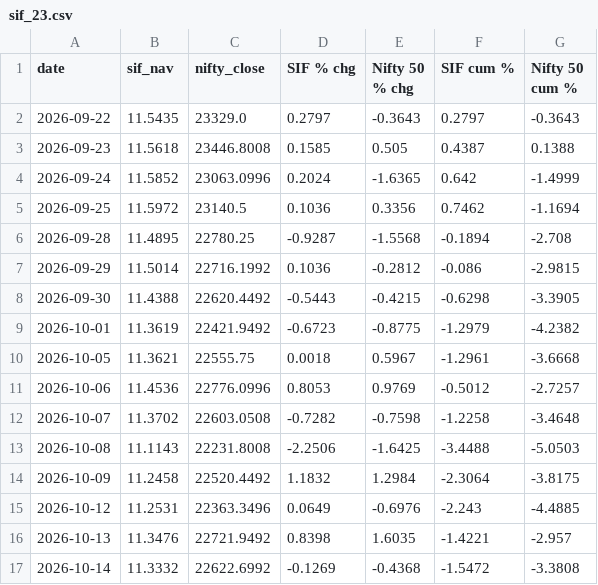
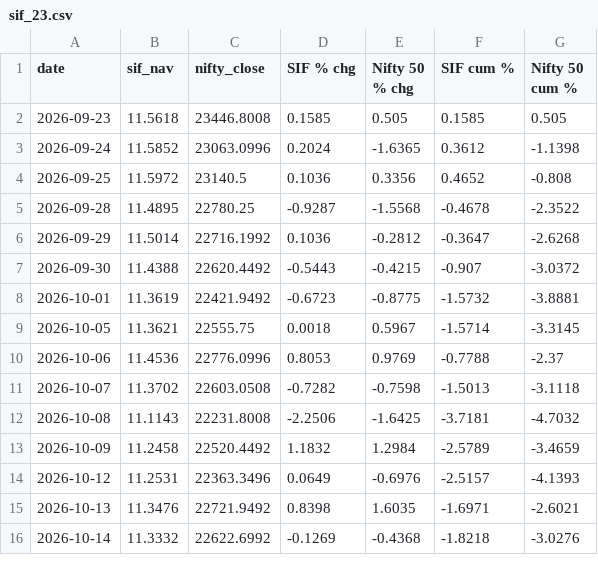
Before and after one commit to jawaharrohan25/sif-vs-nifty, a CSV file: charts/sif_23.csv, drawn as a sheet; only a part is shown; the diff covers the shown part only.

```diff
--- a/charts/sif_23.csv
+++ b/charts/sif_23.csv
@@ -1,17 +1,16 @@
 date,sif_nav,nifty_close,SIF % chg,Nifty 50 % chg,SIF cum %,Nifty 50 cum %
-2026-09-22,11.5435,23329.0,0.2797,-0.3643,0.2797,-0.3643
-2026-09-23,11.5618,23446.8008,0.1585,0.505,0.4387,0.1388
-2026-09-24,11.5852,23063.0996,0.2024,-1.6365,0.642,-1.4999
-2026-09-25,11.5972,23140.5,0.1036,0.3356,0.7462,-1.1694
-2026-09-28,11.4895,22780.25,-0.9287,-1.5568,-0.1894,-2.708
-2026-09-29,11.5014,22716.1992,0.1036,-0.2812,-0.086,-2.9815
-2026-09-30,11.4388,22620.4492,-0.5443,-0.4215,-0.6298,-3.3905
-2026-10-01,11.3619,22421.9492,-0.6723,-0.8775,-1.2979,-4.2382
-2026-10-05,11.3621,22555.75,0.0018,0.5967,-1.2961,-3.6668
-2026-10-06,11.4536,22776.0996,0.8053,0.9769,-0.5012,-2.7257
-2026-10-07,11.3702,22603.0508,-0.7282,-0.7598,-1.2258,-3.4648
-2026-10-08,11.1143,22231.8008,-2.2506,-1.6425,-3.4488,-5.0503
-2026-10-09,11.2458,22520.4492,1.1832,1.2984,-2.3064,-3.8175
-2026-10-12,11.2531,22363.3496,0.0649,-0.6976,-2.243,-4.4885
-2026-10-13,11.3476,22721.9492,0.8398,1.6035,-1.4221,-2.957
-2026-10-14,11.3332,22622.6992,-0.1269,-0.4368,-1.5472,-3.3808
+2026-09-23,11.5618,23446.8008,0.1585,0.505,0.1585,0.505
+2026-09-24,11.5852,23063.0996,0.2024,-1.6365,0.3612,-1.1398
+2026-09-25,11.5972,23140.5,0.1036,0.3356,0.4652,-0.808
+2026-09-28,11.4895,22780.25,-0.9287,-1.5568,-0.4678,-2.3522
+2026-09-29,11.5014,22716.1992,0.1036,-0.2812,-0.3647,-2.6268
+2026-09-30,11.4388,22620.4492,-0.5443,-0.4215,-0.907,-3.0372
+2026-10-01,11.3619,22421.9492,-0.6723,-0.8775,-1.5732,-3.8881
+2026-10-05,11.3621,22555.75,0.0018,0.5967,-1.5714,-3.3145
+2026-10-06,11.4536,22776.0996,0.8053,0.9769,-0.7788,-2.37
+2026-10-07,11.3702,22603.0508,-0.7282,-0.7598,-1.5013,-3.1118
+2026-10-08,11.1143,22231.8008,-2.2506,-1.6425,-3.7181,-4.7032
+2026-10-09,11.2458,22520.4492,1.1832,1.2984,-2.5789,-3.4659
+2026-10-12,11.2531,22363.3496,0.0649,-0.6976,-2.5157,-4.1393
+2026-10-13,11.3476,22721.9492,0.8398,1.6035,-1.6971,-2.6021
+2026-10-14,11.3332,22622.6992,-0.1269,-0.4368,-1.8218,-3.0276
```
Also changed, not shown: 1 added row and 28 edited cells elsewhere in this file, charts/sif_1.csv, charts/sif_1_monthly.csv, 14 other files.
